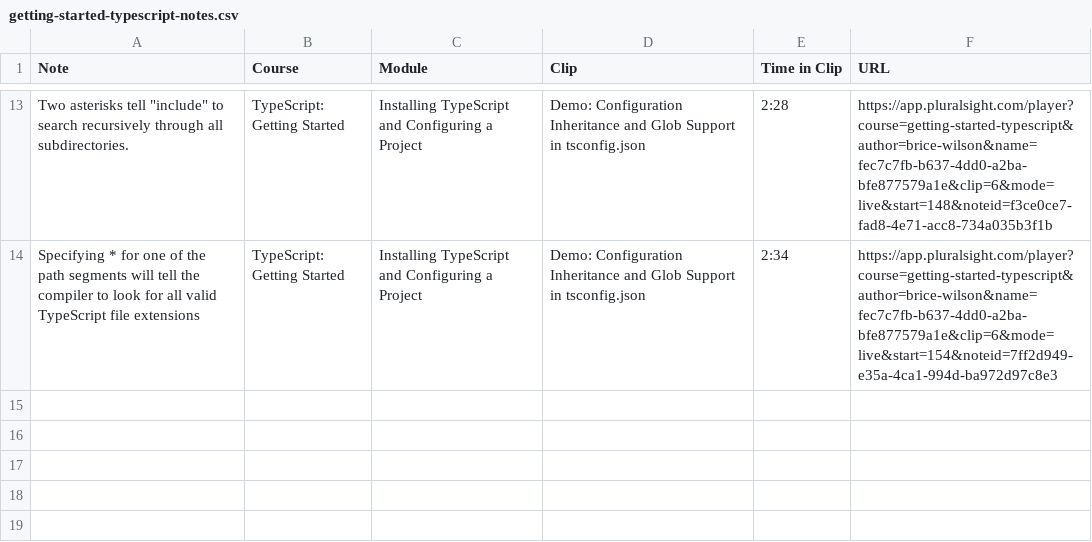
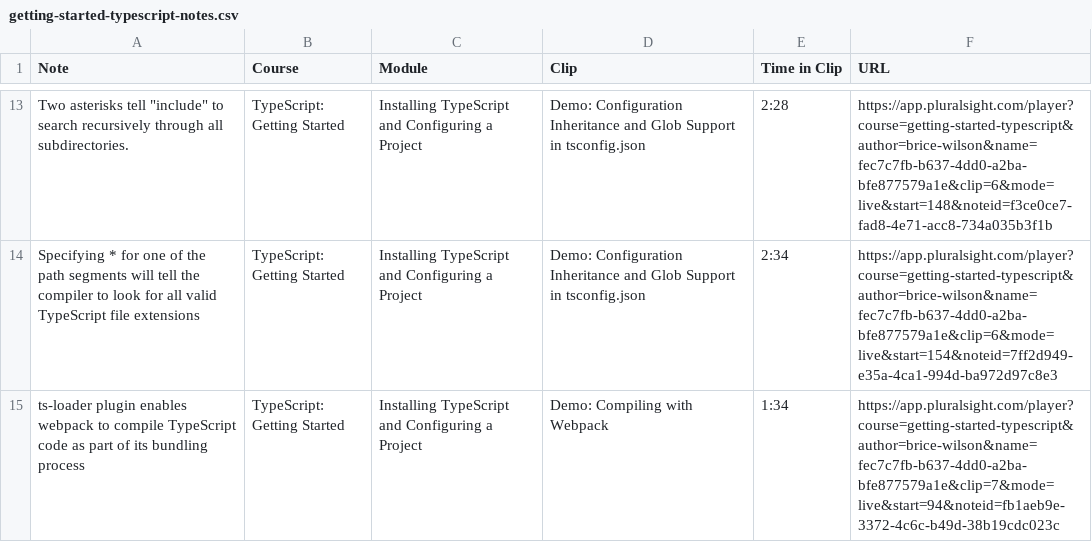
Before and after one commit to GeraxSotelo/TypeScript-Getting-Started-MultiMath-Pluralsight, a CSV file: getting-started-typescript-notes.csv, drawn as a sheet; only a part is shown, gaps mark what is left out; the diff names each change by its address in the sheet, - before the commit and + after, or states it on an @@ line.

Commit message:
Remove 'strict' option. Add logPlayer fn

```diff
--- a/getting-started-typescript-notes.csv
+++ b/getting-started-typescript-notes.csv
+row 15: ts-loader plugin enables webpack to compile TypeScript code as part of its bundling process | TypeScript: Getting Started | Installing TypeScript and Configuring a Project | Demo: Compiling with Webpack | 1:34 | https://app.pluralsight.com/player?course=getting-started-typescript&author=brice-wilson&name=fec7c7fb-b637-4dd0-a2ba-bfe877579a1e&clip=7&mode=live&start=94&noteid=fb1aeb9e-3372-4c6c-b49d-38b19cdc023c
```
Also changed, not shown: 2 other files.
